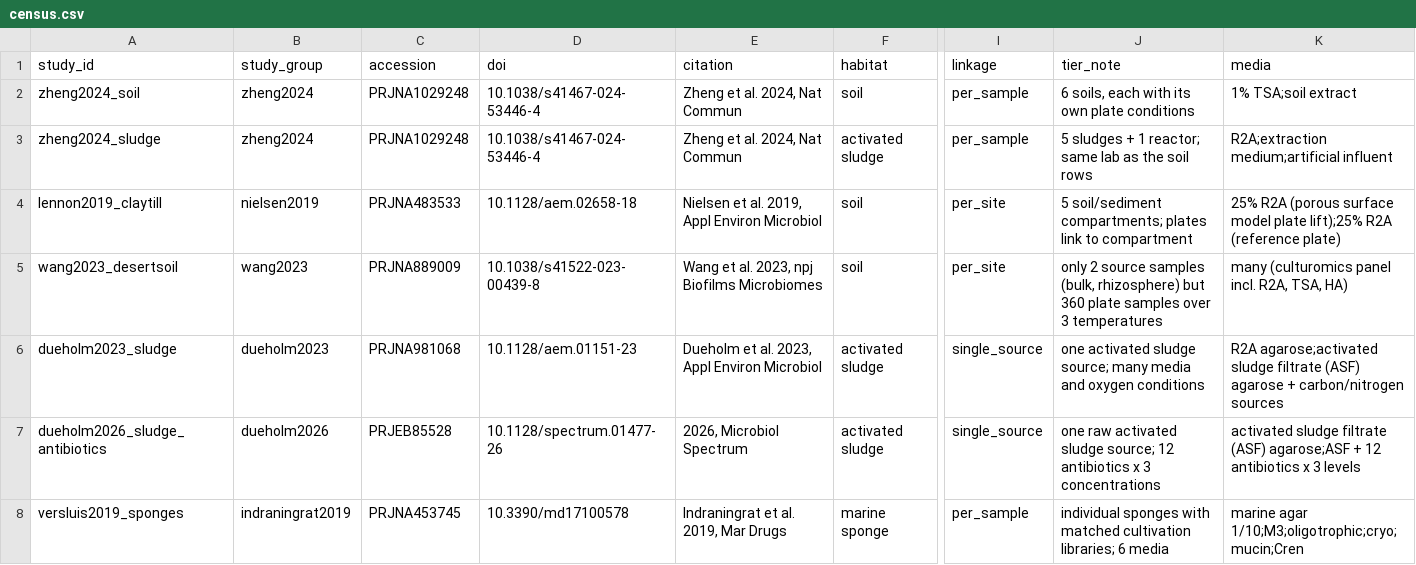
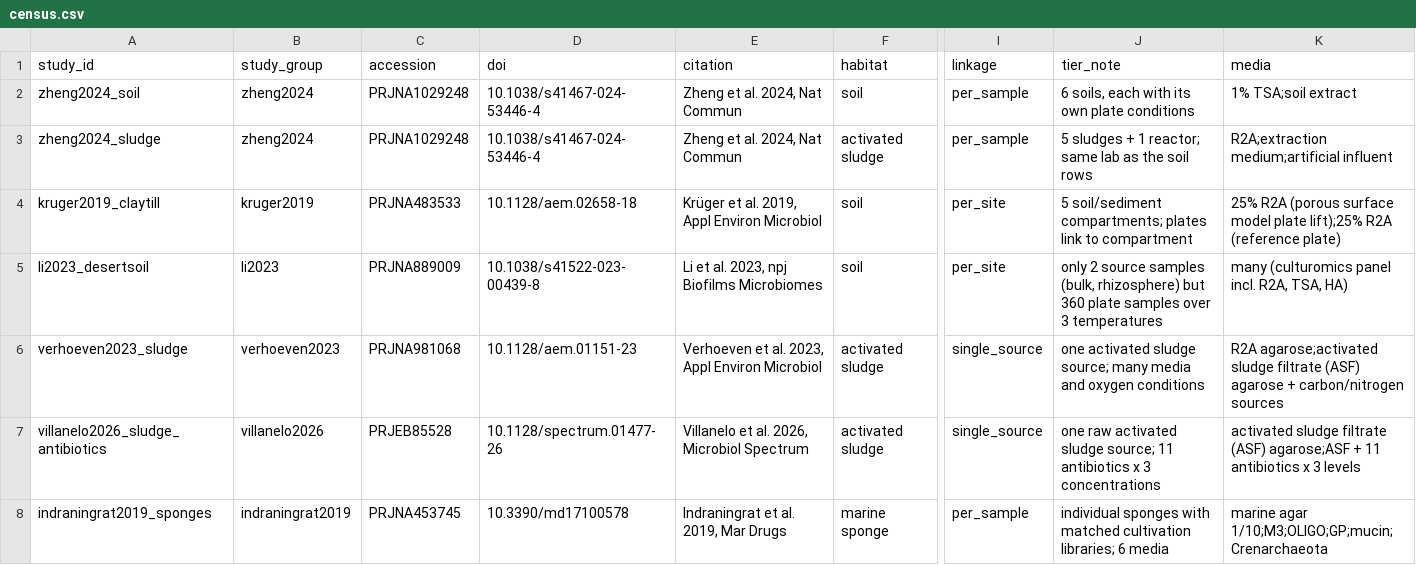
Before and after one commit to oswan-1225/plate-truth, a CSV file: data/processed/census.csv, drawn as a sheet; only a part is shown, gaps mark what is left out; the diff covers the shown part only; the diff names each change by its address in the sheet, - before the commit and + after, or states it on an @@ line.

```diff
--- a/data/processed/census.csv
+++ b/data/processed/census.csv
-A4 (study_id): lennon2019_claytill
+A4 (study_id): kruger2019_claytill
-B4 (study_group): nielsen2019
+B4 (study_group): kruger2019
-E4 (citation): Nielsen et al. 2019, Appl Environ Microbiol
+E4 (citation): Krüger et al. 2019, Appl Environ Microbiol
-A5 (study_id): wang2023_desertsoil
+A5 (study_id): li2023_desertsoil
-B5 (study_group): wang2023
+B5 (study_group): li2023
-E5 (citation): Wang et al. 2023, npj Biofilms Microbiomes
+E5 (citation): Li et al. 2023, npj Biofilms Microbiomes
-A6 (study_id): dueholm2023_sludge
+A6 (study_id): verhoeven2023_sludge
-B6 (study_group): dueholm2023
+B6 (study_group): verhoeven2023
-E6 (citation): Dueholm et al. 2023, Appl Environ Microbiol
+E6 (citation): Verhoeven et al. 2023, Appl Environ Microbiol
-A7 (study_id): dueholm2026_sludge_antibiotics
+A7 (study_id): villanelo2026_sludge_antibiotics
-B7 (study_group): dueholm2026
+B7 (study_group): villanelo2026
-E7 (citation): 2026, Microbiol Spectrum
+E7 (citation): Villanelo et al. 2026, Microbiol Spectrum
-J7 (tier_note): …sludge source; 12 antibiotics x…
+J7 (tier_note): …sludge source; 11 antibiotics x…
-K7 (media): …agarose;ASF + 12 antibiotics x…
+K7 (media): …agarose;ASF + 11 antibiotics x…
-A8 (study_id): versluis2019_sponges
+A8 (study_id): indraningrat2019_sponges
-K8 (media): marine agar 1/10;M3;oligotrophic;cryo;mucin;Cren
+K8 (media): marine agar 1/10;M3;OLIGO;GP;mucin;Crenarchaeota
```
Also changed, not shown: 25 edited cells elsewhere in this file, data/processed/census_runs.csv, data/processed/primer_sets.csv, 43 other files.
